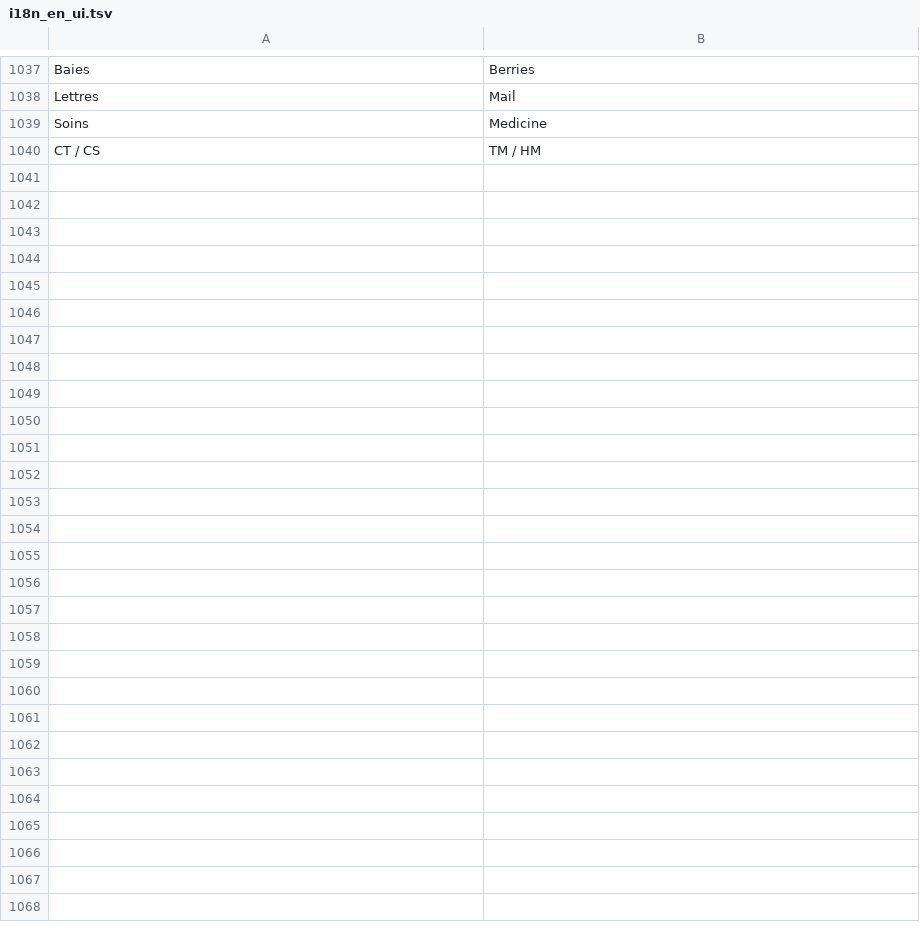
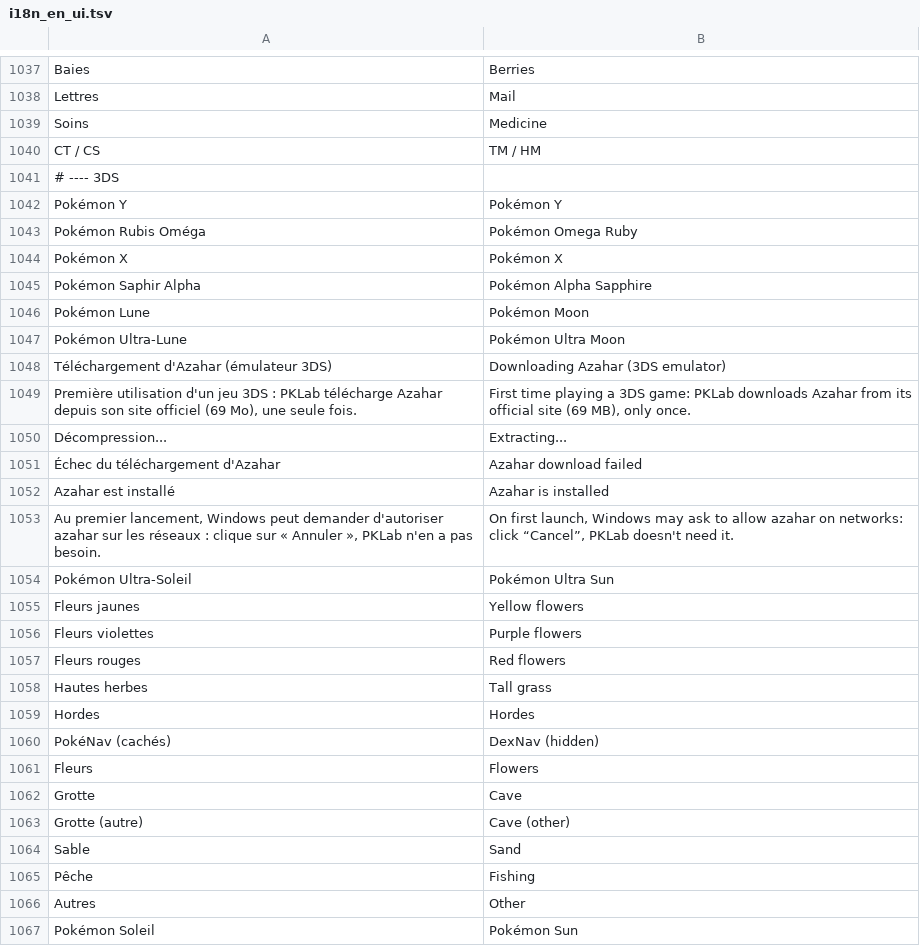
Before and after one commit to mrdbmyla/PKLab, a TSV file: data/i18n_en_ui.tsv, drawn as a sheet; only a part is shown, gaps mark what is left out.

```diff
--- a/data/i18n_en_ui.tsv
+++ b/data/i18n_en_ui.tsv
@@ -1040 +1040,28 @@ Soins	Medicine
 CT / CS	TM / HM
+# ---- 3DS
+Pokémon Y	Pokémon Y
+Pokémon Rubis Oméga	Pokémon Omega Ruby
+Pokémon X	Pokémon X
+Pokémon Saphir Alpha	Pokémon Alpha Sapphire
+Pokémon Lune	Pokémon Moon
+Pokémon Ultra-Lune	Pokémon Ultra Moon
+Téléchargement d'Azahar (émulateur 3DS)	Downloading Azahar (3DS emulator)
+Première utilisation d'un jeu 3DS : PKLab télécharge Azahar depuis son site officiel (69 Mo), une seule fois.	First time playing a 3DS game: PKLab downloads Azahar from its official site (69 MB), only once.
+Décompression...	Extracting...
+Échec du téléchargement d'Azahar	Azahar download failed
+Azahar est installé	Azahar is installed
+Au premier lancement, Windows peut demander d'autoriser azahar sur les réseaux : clique sur « Annuler », PKLab n'en a pas besoin.	On first launch, Windows may ask to allow azahar on networks: click “Cancel”, PKLab doesn't need it.
+Pokémon Ultra-Soleil	Pokémon Ultra Sun
+Fleurs jaunes	Yellow flowers
+Fleurs violettes	Purple flowers
+Fleurs rouges	Red flowers
+Hautes herbes	Tall grass
+Hordes	Hordes
+PokéNav (cachés)	DexNav (hidden)
+Fleurs	Flowers
+Grotte	Cave
+Grotte (autre)	Cave (other)
+Sable	Sand
+Pêche	Fishing
+Autres	Other
+Pokémon Soleil	Pokémon Sun
```
Also changed, not shown: data/i18n_es_ui.tsv, 12 other files.
